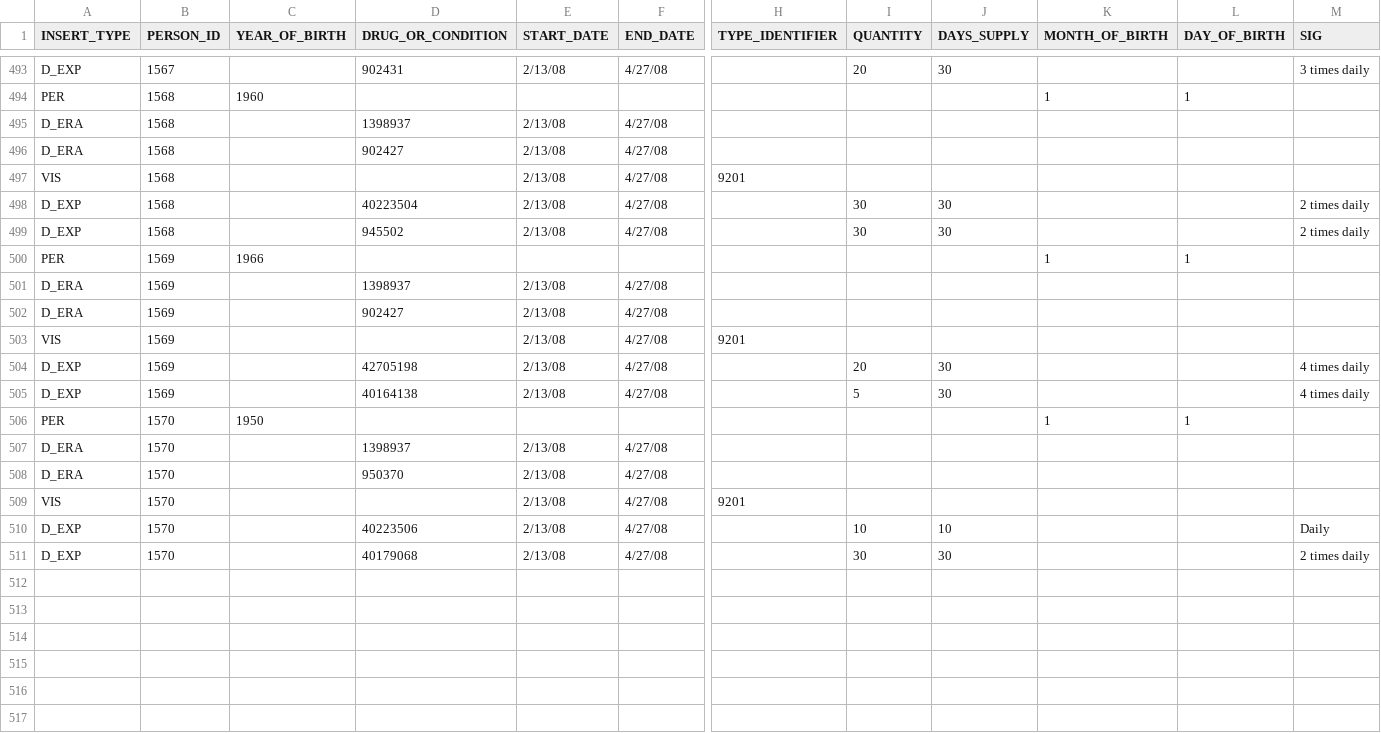
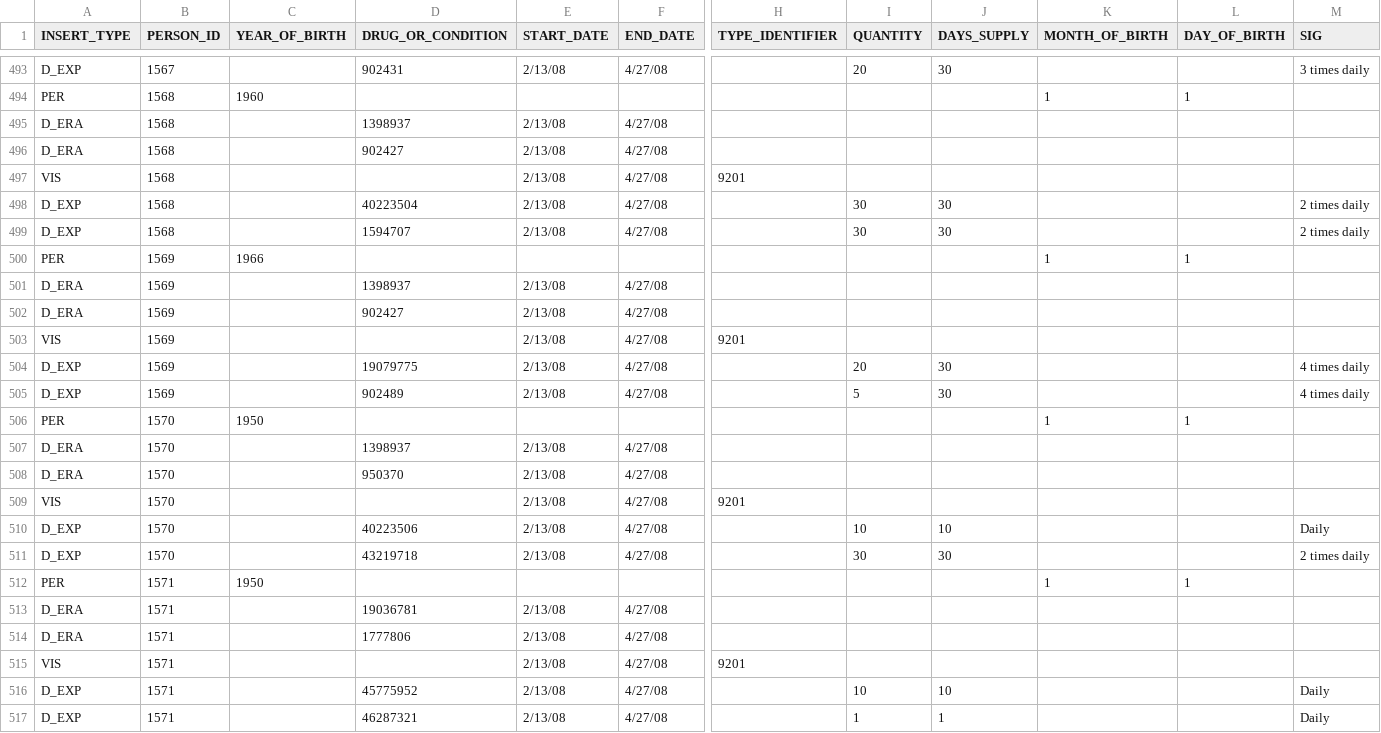
Before and after one commit to rkboyce/iDIA_Rules, a CSV file: patient_addition/data.csv, drawn as a sheet; only a part is shown, gaps mark what is left out; rows hold the shown columns only; the diff names each change by its address in the sheet, - before the commit and + after, or states it on an @@ line.

Commit message:
simulated patient for ceftriaxone calcium

```diff
--- a/patient_addition/data.csv
+++ b/patient_addition/data.csv
-D499 (DRUG_OR_CONDITION): 945502
+D499 (DRUG_OR_CONDITION): 1594707
-D504 (DRUG_OR_CONDITION): 42705198
+D504 (DRUG_OR_CONDITION): 19079775
-D505 (DRUG_OR_CONDITION): 40164138
+D505 (DRUG_OR_CONDITION): 902489
-D511 (DRUG_OR_CONDITION): 40179068
+D511 (DRUG_OR_CONDITION): 43219718
+row 512: PER | 1571 | 1950 |  |  |  |  |  |  | 1 | 1
+row 513: D_ERA | 1571 |  | 19036781 | 2/13/08 | 4/27/08
+row 514: D_ERA | 1571 |  | 1777806 | 2/13/08 | 4/27/08
+row 515: VIS | 1571 |  |  | 2/13/08 | 4/27/08 | 9201
+row 516: D_EXP | 1571 |  | 45775952 | 2/13/08 | 4/27/08 |  | 10 | 10 |  |  | Daily
+row 517: D_EXP | 1571 |  | 46287321 | 2/13/08 | 4/27/08 |  | 1 | 1 |  |  | Daily
```
Also changed, not shown: 2 other files.
